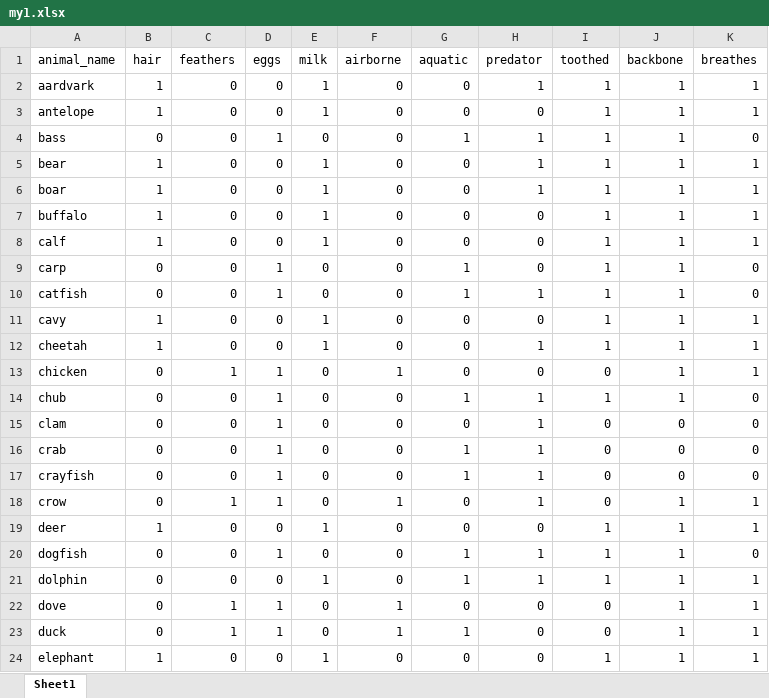
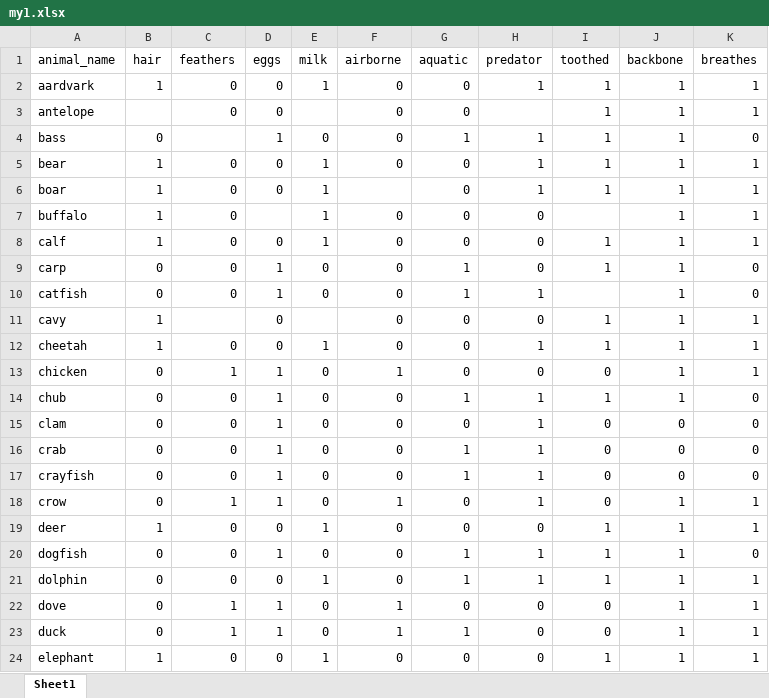
Before and after one commit to Bhavesh9480/Python, an Excel workbook: my1.xlsx, sheet Sheet1, drawn as a sheet; values as stored, in another font and other column widths than the file's, no borders; the diff names each change by its address in the sheet, - before the commit and + after, or states it on an @@ line.

```diff
--- a/my1.xlsx (sheet Sheet1)
+++ b/my1.xlsx (sheet Sheet1)
-B3 (hair): 1
+B3 (hair): (empty)
-E3 (milk): 1
+E3 (milk): (empty)
-H3 (predator): 0
+H3 (predator): (empty)
-C4 (feathers): 0
+C4 (feathers): (empty)
-F6 (airborne): 0
+F6 (airborne): (empty)
-D7 (eggs): 0
+D7 (eggs): (empty)
-I7 (toothed): 1
+I7 (toothed): (empty)
-I10 (toothed): 1
+I10 (toothed): (empty)
-C11 (feathers): 0
+C11 (feathers): (empty)
-E11 (milk): 1
+E11 (milk): (empty)
```
Also changed, not shown: 4 other files.
